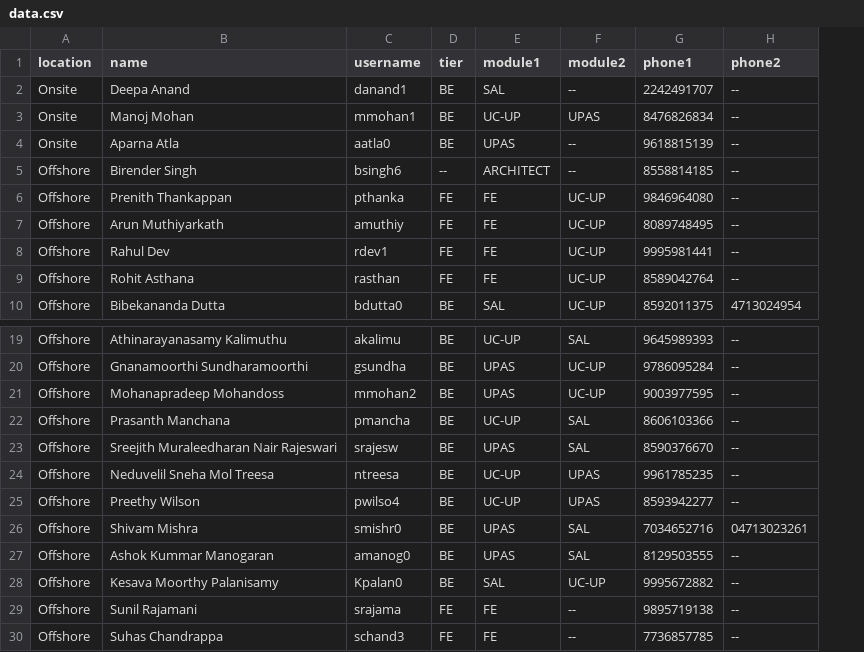
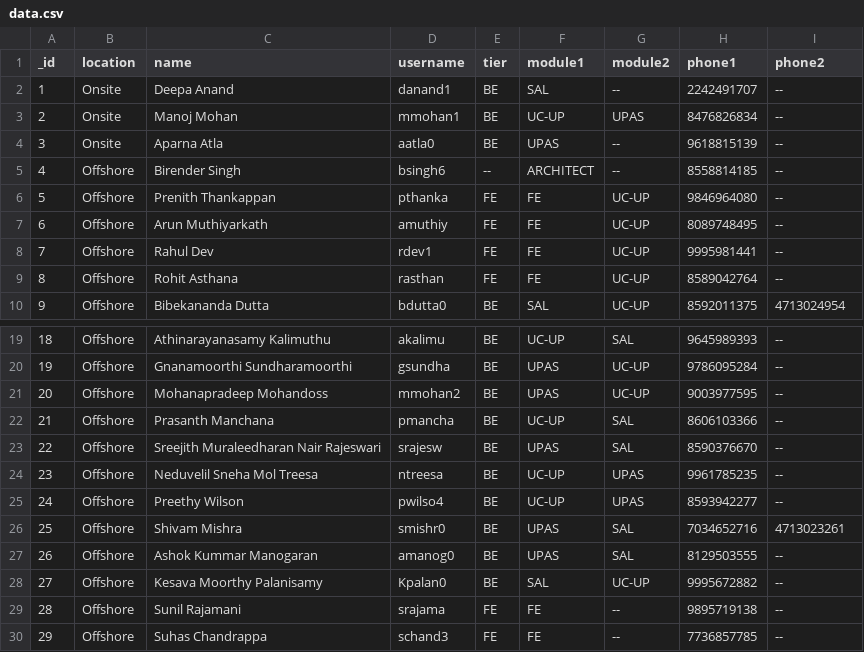
Before and after one commit to cyrilpanicker/attendance-system, a CSV file: data.csv, drawn as a sheet; only a part is shown, gaps mark what is left out; addresses are those after the commit; the diff names each change by its address in the sheet, - before the commit and + after, or states it on an @@ line.

```diff
--- a/data.csv
+++ b/data.csv
+column A (_id), rows 2-10: 1 | 2 | 3 | 4 | 5 | 6 | 7 | 8 | 9; rows 19-30: 18 | 19 | 20 | 21 | 22 | 23 | 24 | 25 | 26 | 27 | 28 | 29
-I26 (phone2): 04713023261
+I26 (phone2): 4713023261
```
Also changed, not shown: passphrases.csv, 1 other file.
